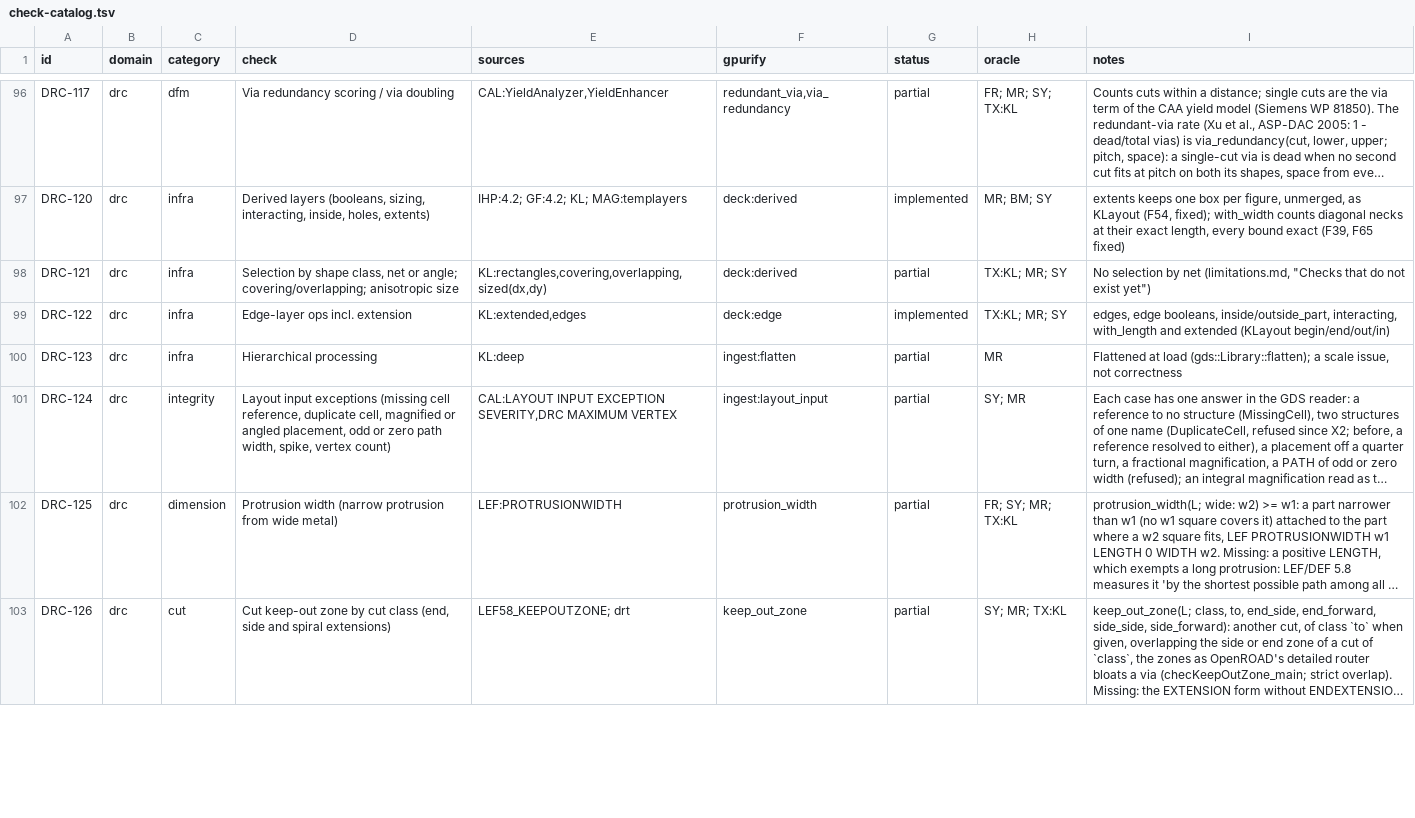
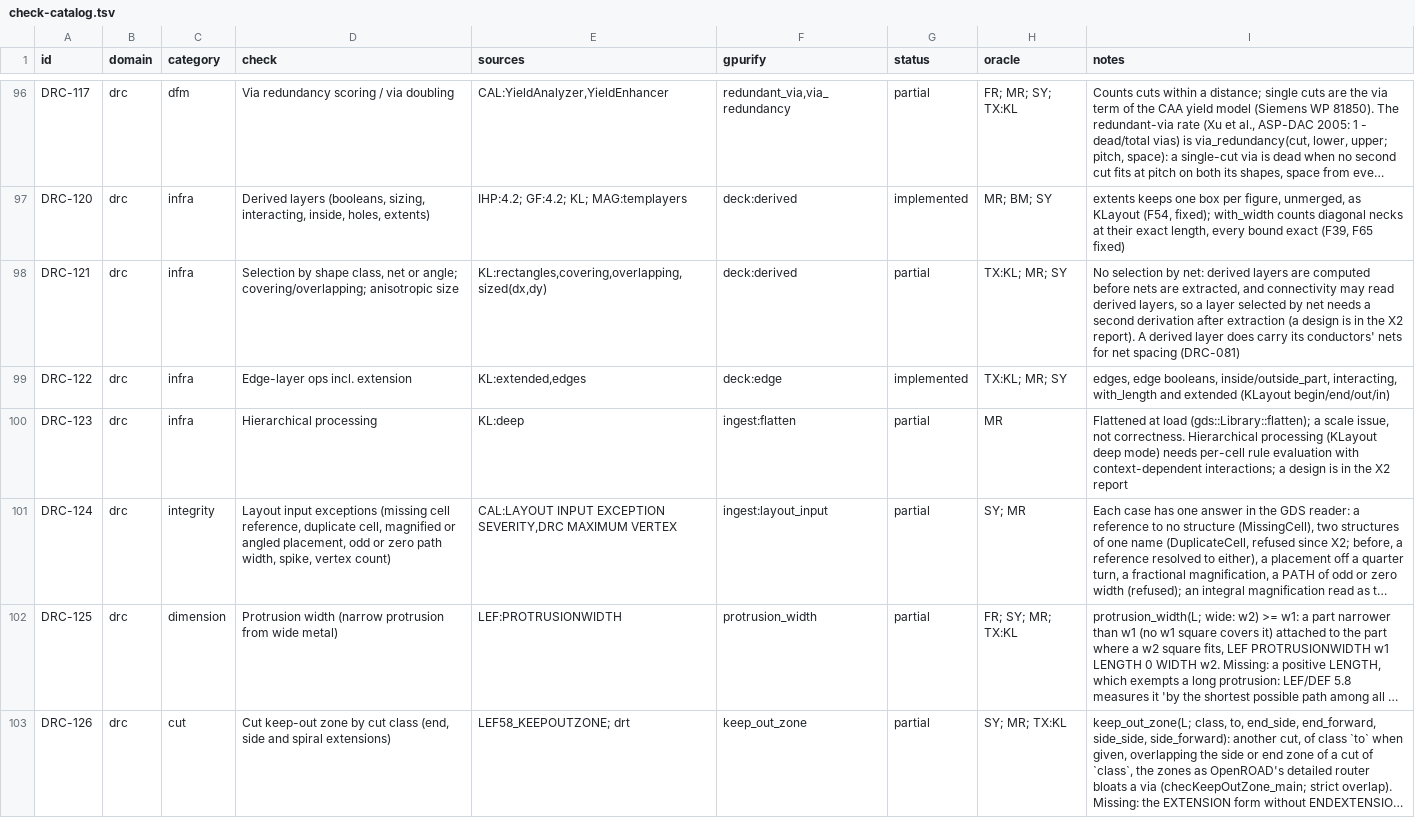
Before and after one commit to UW-ASIC/GPurify, a TSV file: docs/check-catalog.tsv, drawn as a sheet; only a part is shown, gaps mark what is left out; long unchanged cells end in …; the diff covers the shown part only; the diff names each change by its address in the sheet, - before the commit and + after, or states it on an @@ line.

Commit message:
docs: the rows no public source defines say what was checked (X2)
DRC-075, DRC-102, DRC-127 and DRC-128 are left unimplemented because
no public source defines the check itself (not only its values), and
each row's notes now say what was checked:

- DRC-075: GF180 MSLOT.4b (maximum slot space 30 um) names no pairs,
  and GF's own KLayout deck (fd_pv mslot.rb) codes MSLOT.4 as a
  minimum only; MSLOT.6 (staggered slots) is in the manual's Appendix
  B, rules not coded.
- DRC-102: PARALLELSAMEMASK is parsed by OpenROAD's odb and checked
  by nothing; the public LEF/DEF 5.8 reference does not define it.
- DRC-127: a cell edge type is a LEF macro attribute a GDS does not
  carry and no public convention draws.
- DRC-128: the ASAP7 DRM names its SADP/SAQP layers but states only
  widths, spaces and pitches; Yu and Pan's mandrel and cut-mask
  legality was not obtained.

DRC-121 and DRC-123 point to the designs in the X2 report.
limitations.md gains a paragraph listing these, and the unmodelled
parts of DRC-125 and DRC-126, beside the values the deck now supplies.

```diff
--- a/docs/check-catalog.tsv
+++ b/docs/check-catalog.tsv
-I98 (notes): …selection by net (limitations.md, "Checks that do not exist yet")
+I98 (notes): …selection by net: derived layers are computed before nets are extracted, and connectivity may read derived layers, so a layer selected by net needs a second derivation after extraction (a design is in the X2 report). A derived layer does carry its conductors' nets for net spacing (DRC-081)
-I100 (notes): …issue, not correctness
+I100 (notes): …issue, not correctness. Hierarchical processing (KLayout deep mode) needs per-cell rule evaluation with context-dependent interactions; a design is in the X2 report
```
Also changed, not shown: 4 edited cells elsewhere in this file, 1 other file.
